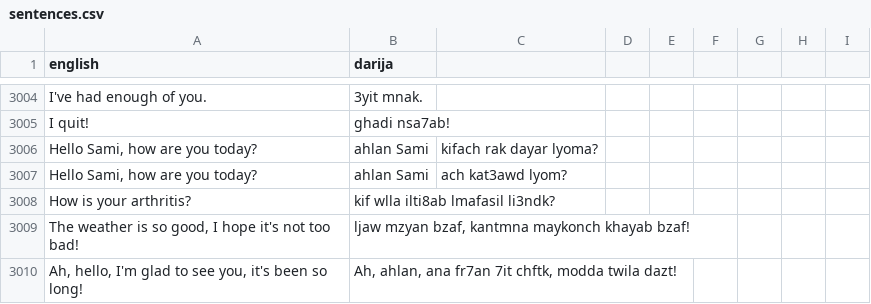
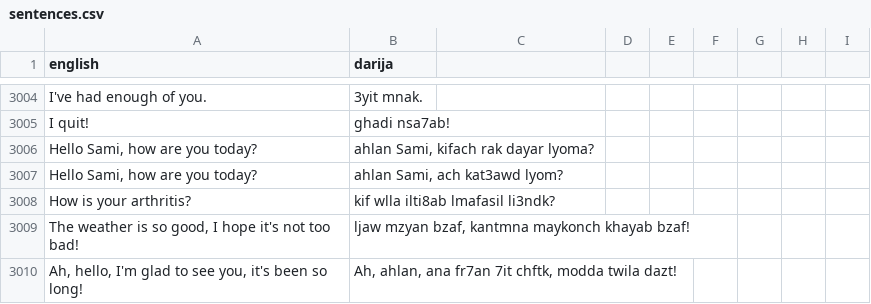
Before and after one commit to darija-open-dataset/dataset, a CSV file: sentences.csv, drawn as a sheet; only a part is shown, gaps mark what is left out.

```diff
--- a/sentences.csv
+++ b/sentences.csv
@@ -3005,4 +3005,4 @@ I've had enough of you.,3yit mnak.
 I quit!,ghadi nsa7ab!
-"Hello Sami, how are you today?",ahlan Sami, kifach rak dayar lyoma?
-"Hello Sami, how are you today?",ahlan Sami, ach kat3awd lyom?
+"Hello Sami, how are you today?","ahlan Sami, kifach rak dayar lyoma?"
+"Hello Sami, how are you today?","ahlan Sami, ach kat3awd lyom?"
 How is your arthritis?,kif wlla ilti8ab lmafasil li3ndk?
```
